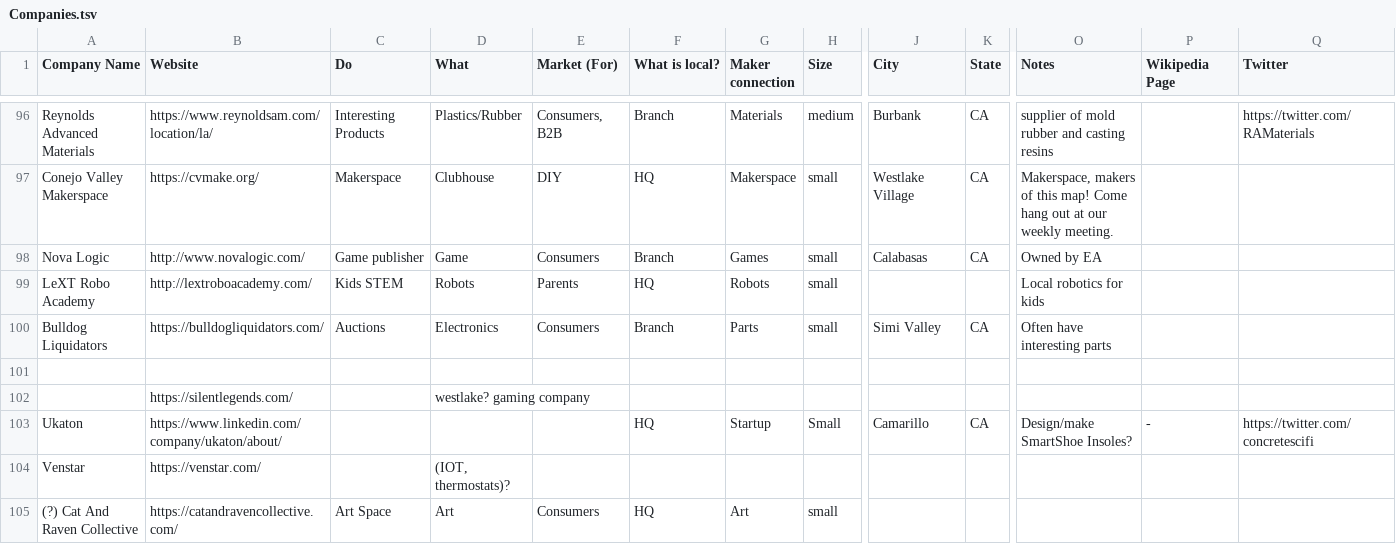
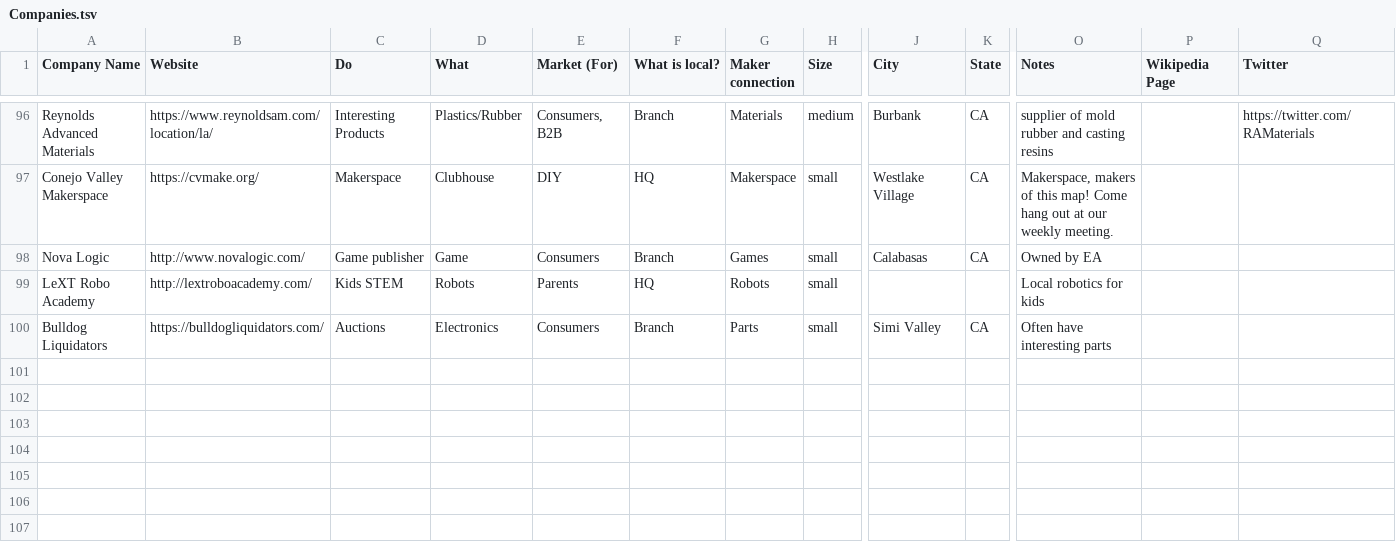
Before and after one commit to cvmake/makermap, a TSV file: src/Companies.tsv, drawn as a sheet; only a part is shown, gaps mark what is left out; rows hold the shown columns only; the diff names each change by its address in the sheet, - before the commit and + after, or states it on an @@ line.

Commit message:
oops, remove bad ones

```diff
--- a/src/Companies.tsv
+++ b/src/Companies.tsv
-row 101: (empty)
-row 102:  | https://silentlegends.com/ |  | westlake? gaming company
-row 103: Ukaton | https://www.linkedin.com/company/ukaton/about/ |  |  |  | HQ | Startup | Small | Camarillo | CA | Design/make SmartShoe Insoles? | - | https://twitter.com/concretescifi
-row 104: Venstar | https://venstar.com/ |  | (IOT, thermostats)?
-row 105: (?) Cat And Raven Collective | https://catandravencollective.com/ | Art Space | Art | Consumers | HQ | Art | small
```
